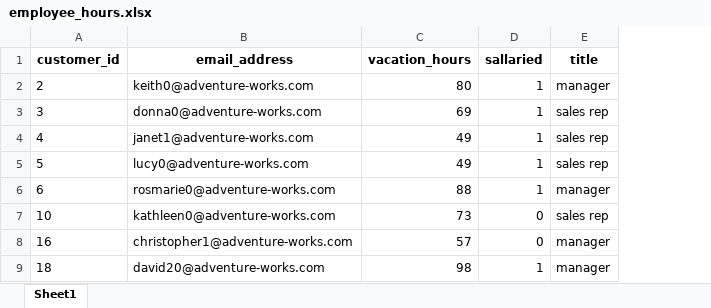
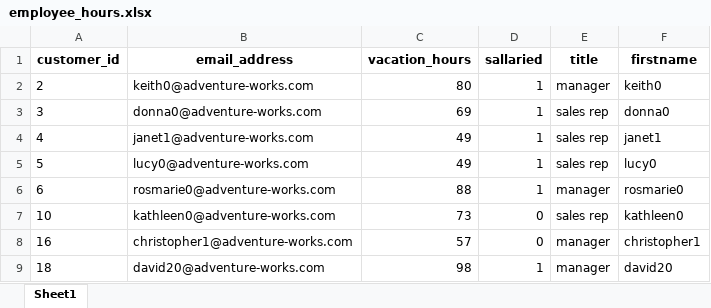
Before and after one commit to S-Shockley/SQLCaseStudy, an Excel workbook: employee_hours.xlsx, sheet Sheet1, drawn as a sheet; only a part is shown; values as stored, in another font and other column widths than the file's, no borders; the diff names each change by its address in the sheet, - before the commit and + after, or states it on an @@ line.

```diff
--- a/employee_hours.xlsx (sheet Sheet1)
+++ b/employee_hours.xlsx (sheet Sheet1)
+column F (firstname), rows 2-9: keith0 | donna0 | janet1 | lucy0 | rosmarie0 | kathleen0 | christopher1 | david20
```
Also changed, not shown: salaries.xlsx, 2 other files.
